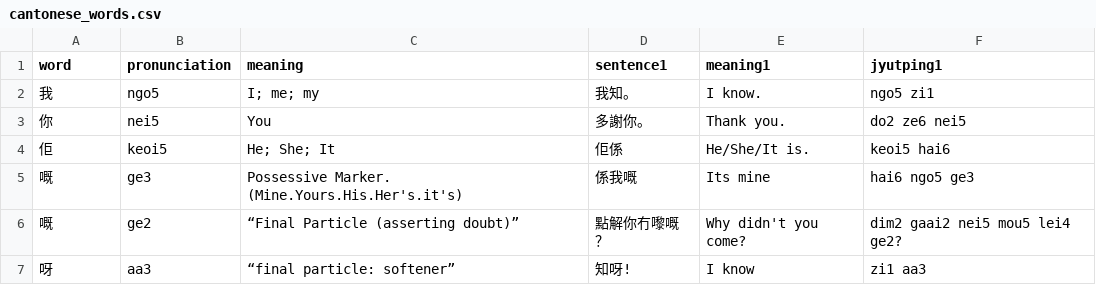
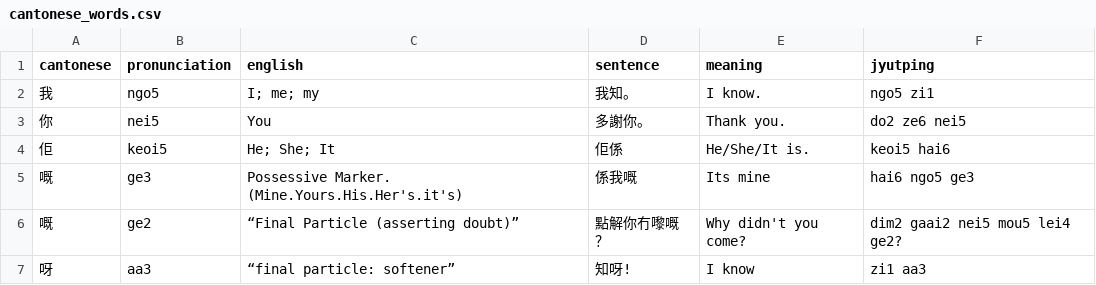
Before and after one commit to pcsmomo/python-angela, a CSV file: 2-intermediate/31-flash-card-app-capstone-project/data/cantonese_words.csv, drawn as a sheet; only a part is shown.

Commit message:
282. Solution & Walkthrough for Flipping Cards

```diff
--- a/2-intermediate/31-flash-card-app-capstone-project/data/cantonese_words.csv
+++ b/2-intermediate/31-flash-card-app-capstone-project/data/cantonese_words.csv
@@ -1,2 +1,2 @@
-word,pronunciation,meaning,sentence1,meaning1,jyutping1
+cantonese,pronunciation,english,sentence,meaning,jyutping
 我,ngo5,I; me; my,我知。,I know.,ngo5 zi1
```
Also changed, not shown: 2 other files.
